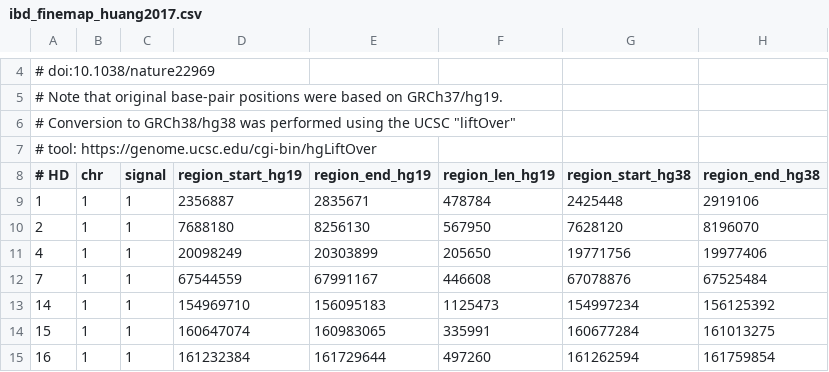
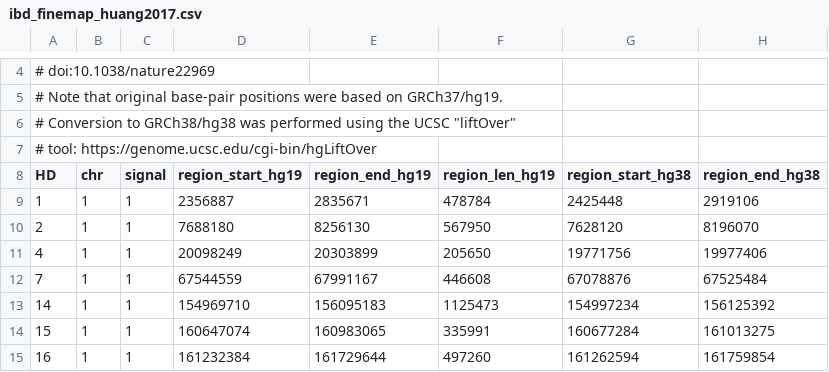
Before and after one commit to william-denault/susie_small_sample, a CSV file: data/ibd_finemap_huang2017.csv, drawn as a sheet; only a part is shown, gaps mark what is left out.

Commit message:
Working on generate_ibd_1kg_datasets.R; added 20130606_g1k.ped.

```diff
--- a/data/ibd_finemap_huang2017.csv
+++ b/data/ibd_finemap_huang2017.csv
@@ -7,3 +7,3 @@
 # tool: https://genome.ucsc.edu/cgi-bin/hgLiftOver
-# HD,chr,signal,region_start_hg19,region_end_hg19,region_len_hg19,region_start_hg38,region_end_hg38
+HD,chr,signal,region_start_hg19,region_end_hg19,region_len_hg19,region_start_hg38,region_end_hg38
 1,1,1,2356887,2835671,478784,2425448,2919106
```
Also changed, not shown: 4 other files.
